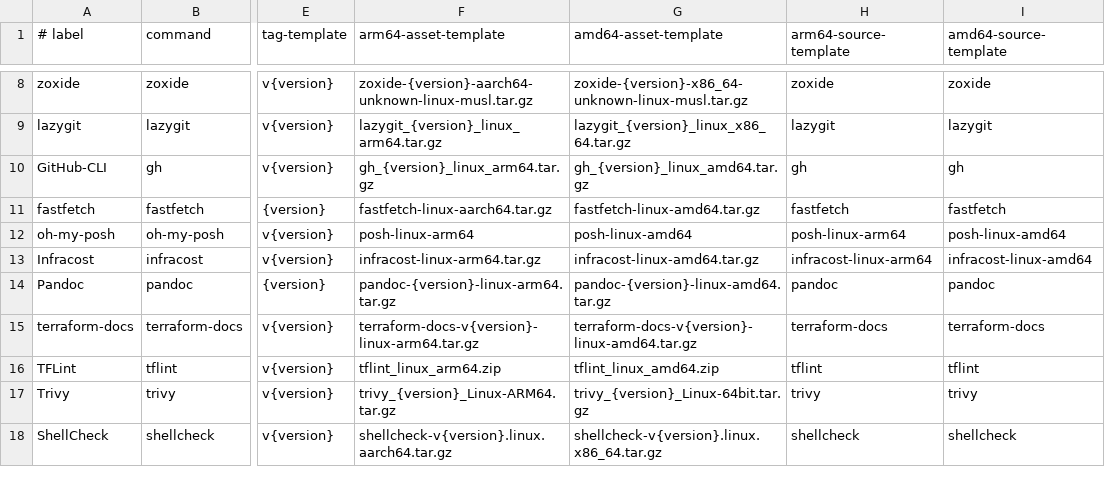
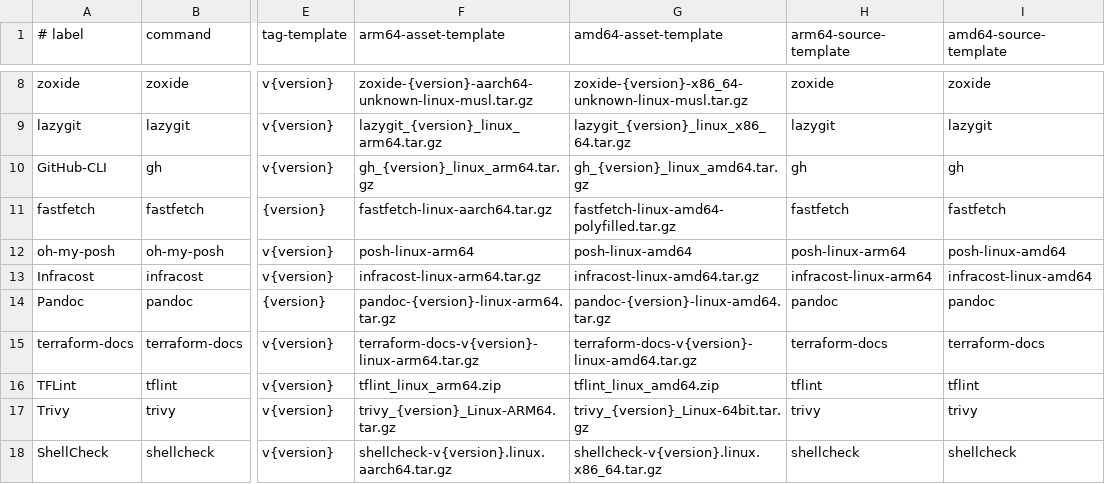
Before and after one commit to danielfears/loadout, a TSV file: manifests/release-tools.tsv, drawn as a sheet; only a part is shown, gaps mark what is left out; the diff names each change by its address in the sheet, - before the commit and + after, or states it on an @@ line.

Commit message:
fix(tools): use compatible Fastfetch AMD64 build

```diff
--- a/manifests/release-tools.tsv
+++ b/manifests/release-tools.tsv
-G11 (amd64-asset-template): fastfetch-linux-amd64.tar.gz
+G11 (amd64-asset-template): fastfetch-linux-amd64-polyfilled.tar.gz
```
Also changed, not shown: 1 other file.
